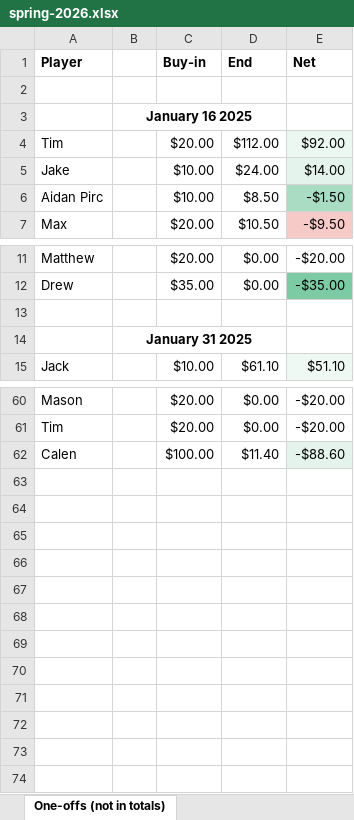
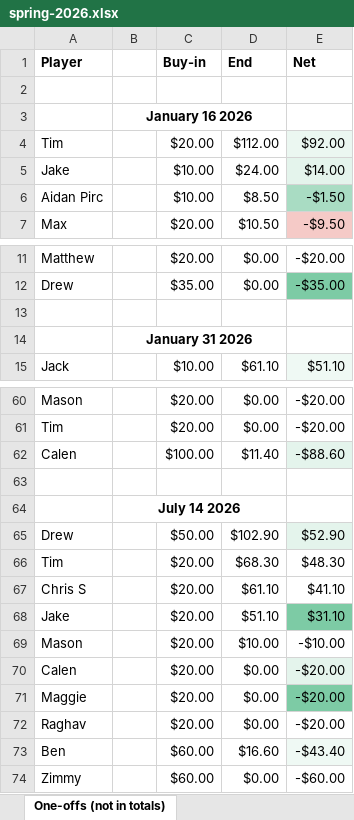
Before and after one commit to bwgoulet/poker-stats, an Excel workbook: data/spring-2026.xlsx, sheet One-offs (not in totals), drawn as a sheet; only a part is shown, gaps mark what is left out; values as stored, in another font and other column widths than the file's, no borders; charts and pictures and conditional formats not drawn; the diff names each change by its address in the sheet, - before the commit and + after, or states it on an @@ line.

Commit message:
Update stats with 7/18 game

```diff
--- a/data/spring-2026.xlsx (sheet One-offs (not in totals))
+++ b/data/spring-2026.xlsx (sheet One-offs (not in totals))
-B3: January 16 2025
+B3: January 16 2026
-B14: January 31 2025
+B14: January 31 2026
+row 63: (empty)
+row 64:  | July 14 2026
+row 65: Drew |  | $50.00 | $102.90 | $52.90
+row 66: Tim |  | $20.00 | $68.30 | $48.30
+row 67: Chris S |  | $20.00 | $61.10 | $41.10
+row 68: Jake |  | $20.00 | $51.10 | $31.10
+row 69: Mason |  | $20.00 | $10.00 | -$10.00
+row 70: Calen |  | $20.00 | $0.00 | -$20.00
+row 71: Maggie |  | $20.00 | $0.00 | -$20.00
+row 72: Raghav |  | $20.00 | $0.00 | -$20.00
+row 73: Ben |  | $60.00 | $16.60 | -$43.40
+row 74: Zimmy |  | $60.00 | $0.00 | -$60.00
```
